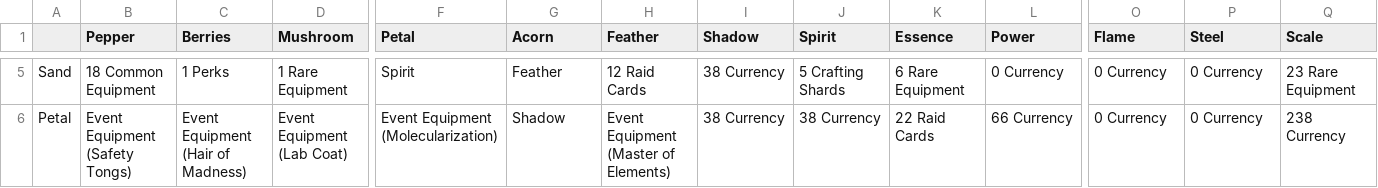
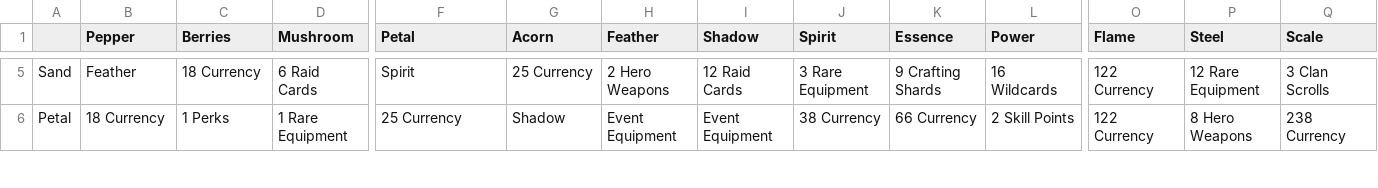
Before and after one commit to peterjrbarkat/TT2Optimiser, a CSV file: TT2 Alchemy Event.csv, drawn as a sheet; only a part is shown, gaps mark what is left out; the diff covers the shown part only; the diff names each change by its address in the sheet, - before the commit and + after, or states it on an @@ line.

```diff
--- a/TT2 Alchemy Event.csv
+++ b/TT2 Alchemy Event.csv
-B5 (Pepper): 18 Common Equipment
+B5 (Pepper): Feather
-C5 (Berries): 1 Perks
+C5 (Berries): 18 Currency
-D5 (Mushroom): 1 Rare Equipment
+D5 (Mushroom): 6 Raid Cards
-G5 (Acorn): Feather
+G5 (Acorn): 25 Currency
-H5 (Feather): 12 Raid Cards
+H5 (Feather): 2 Hero Weapons
-I5 (Shadow): 38 Currency
+I5 (Shadow): 12 Raid Cards
-J5 (Spirit): 5 Crafting Shards
+J5 (Spirit): 3 Rare Equipment
-K5 (Essence): 6 Rare Equipment
+K5 (Essence): 9 Crafting Shards
-L5 (Power): 0 Currency
+L5 (Power): 16 Wildcards
-O5:O6 (Flame): 0 Currency
+O5:O6 (Flame): 122 Currency
-P5 (Steel): 0 Currency
+P5 (Steel): 12 Rare Equipment
-Q5 (Scale): 23 Rare Equipment
+Q5 (Scale): 3 Clan Scrolls
-B6 (Pepper): Event Equipment (Safety Tongs)
+B6 (Pepper): 18 Currency
-C6 (Berries): Event Equipment (Hair of Madness)
+C6 (Berries): 1 Perks
-D6 (Mushroom): Event Equipment (Lab Coat)
+D6 (Mushroom): 1 Rare Equipment
-F6 (Petal): Event Equipment (Molecularization)
+F6 (Petal): 25 Currency
-H6 (Feather): Event Equipment (Master of Elements)
+H6 (Feather): Event Equipment
-I6 (Shadow): 38 Currency
+I6 (Shadow): Event Equipment
-K6 (Essence): 22 Raid Cards
+K6 (Essence): 66 Currency
-L6 (Power): 66 Currency
+L6 (Power): 2 Skill Points
-P6 (Steel): 0 Currency
+P6 (Steel): 8 Hero Weapons
```
Also changed, not shown: 174 edited cells elsewhere in this file.
